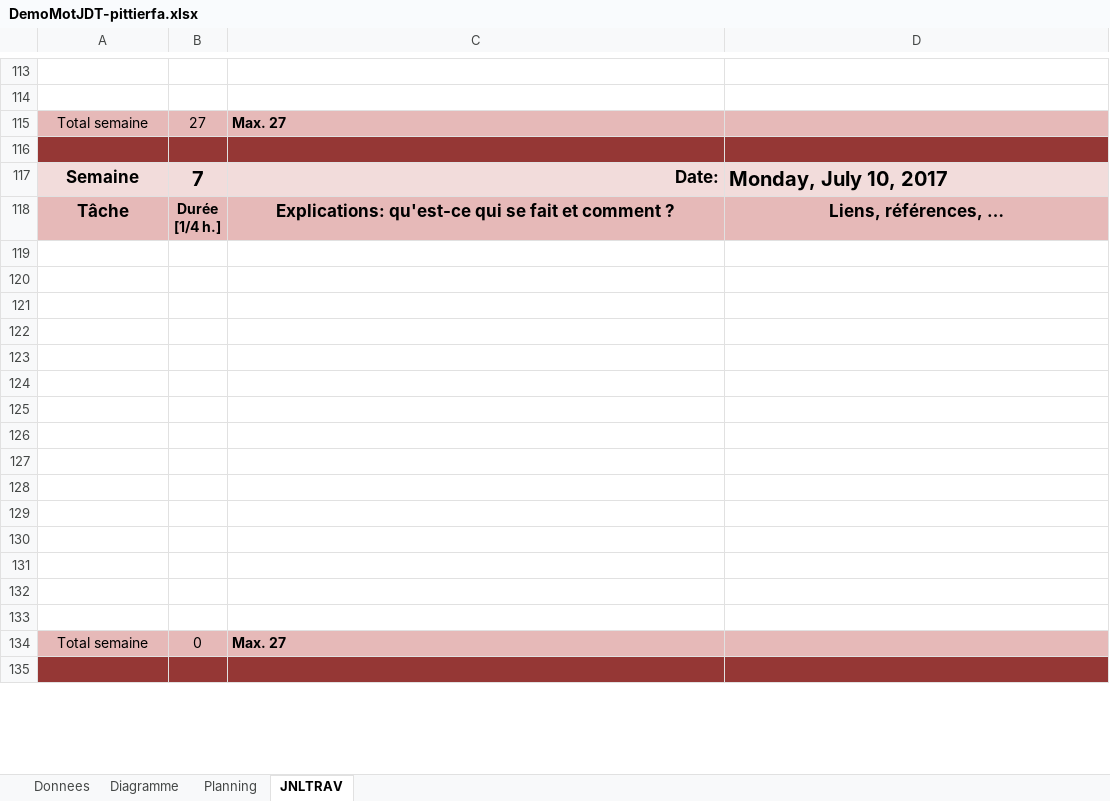
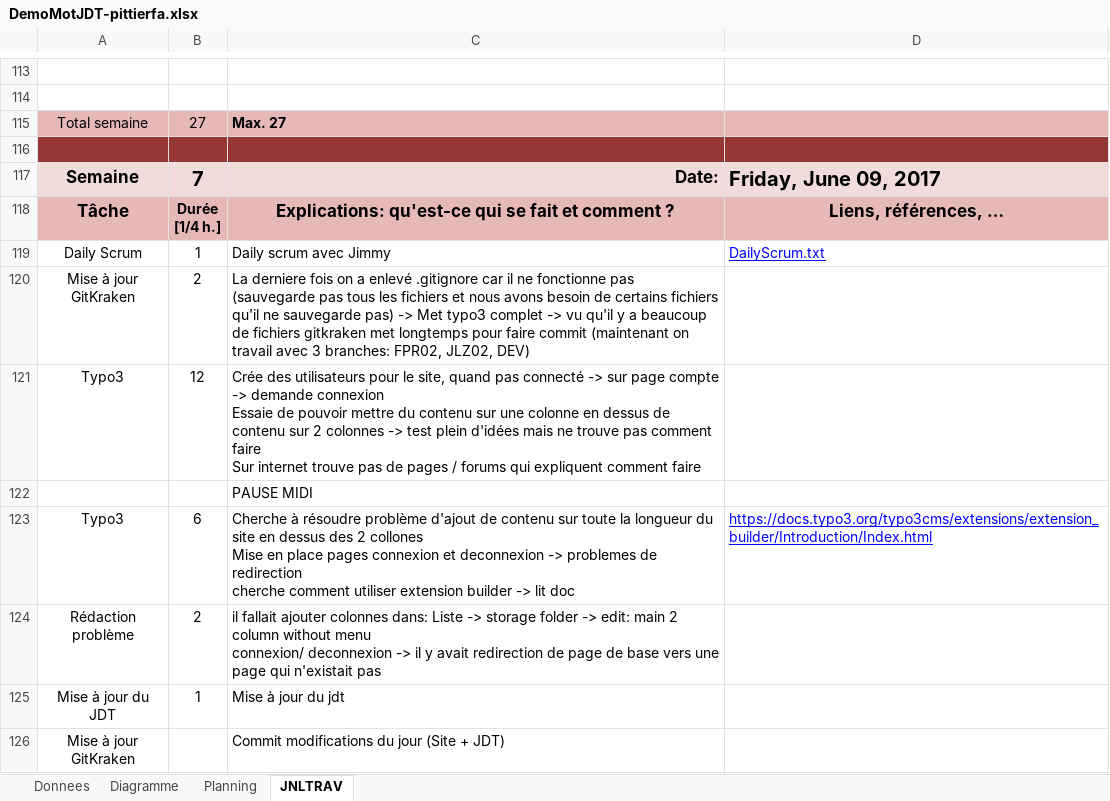
Before and after one commit to LopezJim/Demomot, an Excel workbook: doc/DemoMotJDT-pittierfa.xlsx, sheet JNLTRAV, drawn as a sheet; only a part is shown, gaps mark what is left out; the shorter side is filled out with more unchanged rows; values as stored, in another font and other column widths than the file's, no borders; charts and pictures not drawn; 1 other sheet too large or unreadable and not compared; ↵ is a line break in a cell; the diff covers the shown part only; the diff names each change by its address in the sheet, - before the commit and + after, or states it on an @@ line.

Commit message:
MAJ JDT 09.06.17

```diff
--- a/doc/DemoMotJDT-pittierfa.xlsx (sheet JNLTRAV)
+++ b/doc/DemoMotJDT-pittierfa.xlsx (sheet JNLTRAV)
-D117: Monday, July 10, 2017
+D117: Friday, June 09, 2017
@@ row 194 moved to row 118: Tâche @@
+row 119: Daily Scrum | 1 | Daily scrum avec Jimmy | DailyScrum.txt
+row 120: Mise à jour GitKraken | 2 | La derniere fois on a enlevé .gitignore car il ne fonctionne pas (sauvegarde pas tous les fichiers et nous avons besoin de certains fichiers qu'il ne sauvegarde pas) -> Met typo3 complet -> vu qu'il y a beaucoup de fichiers gitkraken met longtemps pour faire commit (maintenant on travail avec 3 branches: FPR02, JLZ02, DEV)
+row 121: Typo3 | 12 | Crée des utilisateurs pour le site, quand pas connecté -> sur page compte -> demande connexion ↵ Essaie de pouvoir mettre du contenu sur une colonne en dessus de contenu sur 2 colonnes -> test plein d'idées mais ne trouve pas comment faire ↵ Sur internet trouve pas de pages / forums qui expliquent comment faire
+row 122:  |  | PAUSE MIDI
+row 123: Typo3 | 6 | Cherche à résoudre problème d'ajout de contenu sur toute la longueur du site en dessus des 2 collones ↵ Mise en place pages connexion et deconnexion -> problemes de redirection ↵ cherche comment utiliser extension builder -> lit doc | https://docs.typo3.org/typo3cms/extensions/extension_builder/Introduction/Index.html
+row 124: Rédaction problème | 2 | il fallait ajouter colonnes dans: Liste -> storage folder -> edit: main 2 column without menu ↵ connexion/ deconnexion -> il y avait redirection de page de base vers une page qui n'existait pas
+row 125: Mise à jour du JDT | 1 | Mise à jour du jdt
+row 126: Mise à jour GitKraken |  | Commit modifications du jour (Site + JDT)
```
Also changed, not shown: 10 added rows, 18 removed rows and 9 edited cells elsewhere in this sheet, formulas that keep their value, charts or pictures.
